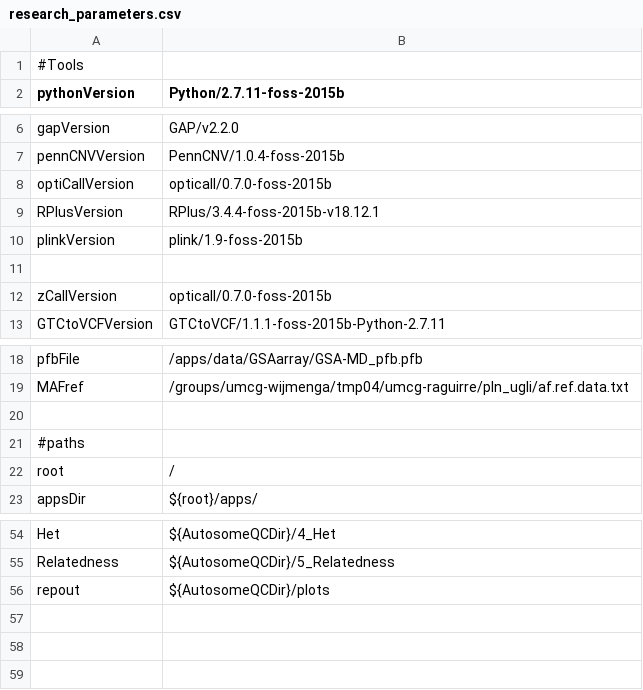
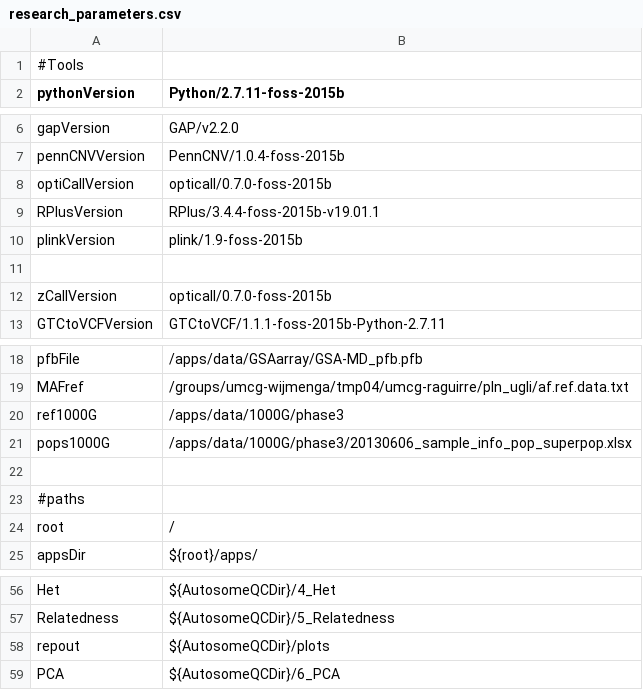
Before and after one commit to molgenis/GAP, a CSV file: research_parameters.csv, drawn as a sheet; only a part is shown, gaps mark what is left out.

Commit message:
Update research_parameters.csv

```diff
--- a/research_parameters.csv
+++ b/research_parameters.csv
@@ -8,3 +8,3 @@ pennCNVVersion,PennCNV/1.0.4-foss-2015b
 optiCallVersion,opticall/0.7.0-foss-2015b
-RPlusVersion,RPlus/3.4.4-foss-2015b-v18.12.1
+RPlusVersion,RPlus/3.4.4-foss-2015b-v19.01.1
 plinkVersion,plink/1.9-foss-2015b
@@ -19,2 +19,4 @@ pfbFile,/apps/data/GSAarray/GSA-MD_pfb.pfb
 MAFref,/groups/umcg-wijmenga/tmp04/umcg-raguirre/pln_ugli/af.ref.data.txt
+ref1000G,/apps/data/1000G/phase3
+pops1000G,/apps/data/1000G/phase3/20130606_sample_info_pop_superpop.xlsx
 
@@ -56 +58,2 @@ Relatedness,${AutosomeQCDir}/5_Relatedness
 repout,${AutosomeQCDir}/plots
+PCA,${AutosomeQCDir}/6_PCA
```
